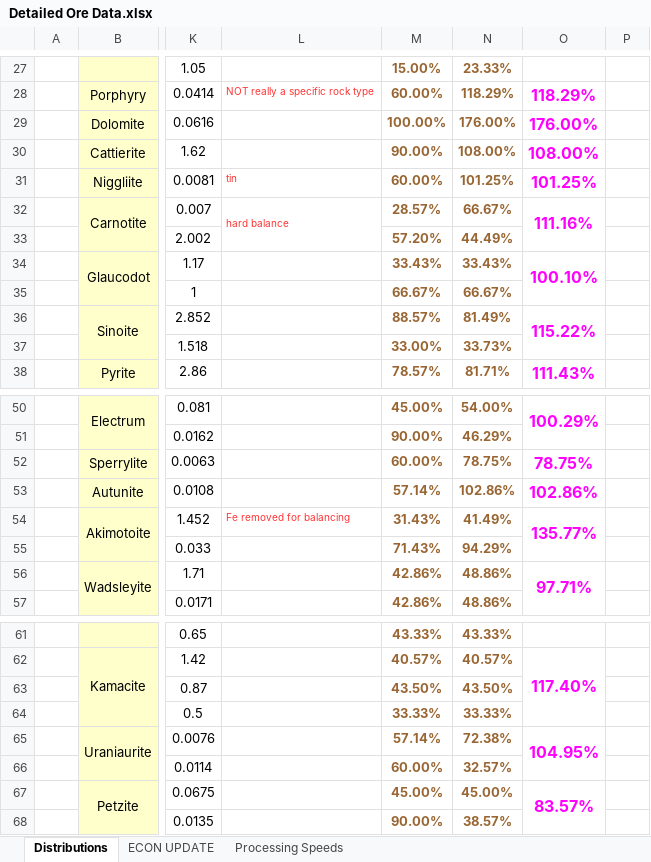
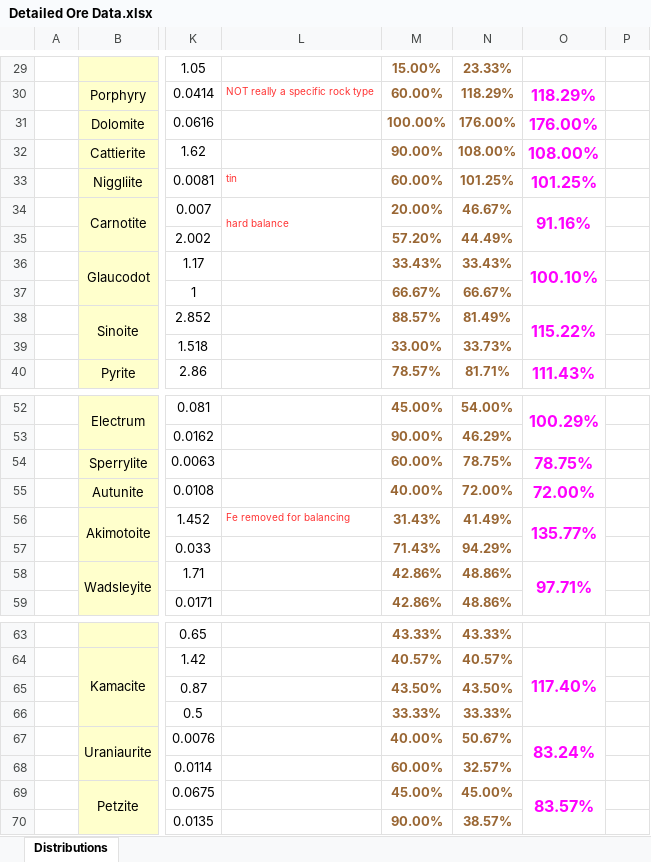
Before and after one commit to dstults/BetterStone, an Excel workbook: Detailed Ore Data.xlsx, sheet Distributions, drawn as a sheet; only a part is shown, gaps mark what is left out; values as stored, in another font and other column widths than the file's, no borders; addresses are those after the commit; the diff covers the shown part only; the diff names each change by its address in the sheet, - before the commit and + after, or states it on an @@ line.

```diff
--- a/Detailed Ore Data.xlsx (sheet Distributions)
+++ b/Detailed Ore Data.xlsx (sheet Distributions)
-sheet tab: ECON UPDATE
-sheet tab: Processing Speeds
-M34: 28.57%
+M34: 20.00%
-N34: 66.67%
+N34: 46.67%
-O34: 111.16%
+O34: 91.16%
-M55: 57.14%
+M55: 40.00%
-N55: 102.86%
+N55: 72.00%
-O55: 102.86%
+O55: 72.00%
-M67: 57.14%
+M67: 40.00%
-N67: 72.38%
+N67: 50.67%
-O67: 104.95%
+O67: 83.24%
```
Also changed, not shown: 3 added rows, 1 removed row, 20 edited cells, cell formats and merged cells elsewhere in this sheet, formulas that keep their value.
